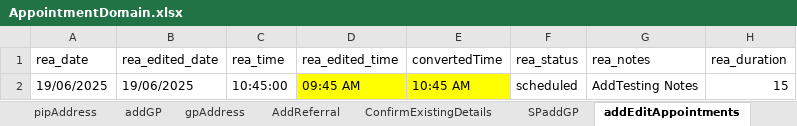
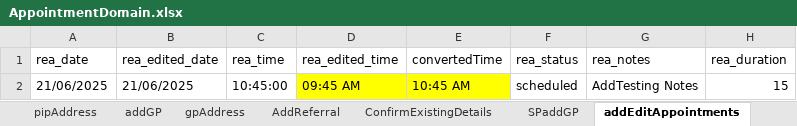
Before and after one commit to manojvyavahare27/ReleaseC4Automation, an Excel workbook: ExcelFiles/AppointmentDomain.xlsx, sheet addEditAppointments, drawn as a sheet; only a part is shown; values as stored, in another font and other column widths than the file's, no borders; the diff names each change by its address in the sheet, - before the commit and + after, or states it on an @@ line.

```diff
--- a/ExcelFiles/AppointmentDomain.xlsx (sheet addEditAppointments)
+++ b/ExcelFiles/AppointmentDomain.xlsx (sheet addEditAppointments)
-A2 (rea_date): 19/06/2025
+A2 (rea_date): 21/06/2025
-B2 (rea_edited_date): 19/06/2025
+B2 (rea_edited_date): 21/06/2025
```
Also changed, not shown: sheet patientIdentifier, sheet rescheduleAppointments, sheet appRoomRemoved, sheet CancelBookAppointment, sheet bookNewAppointments, sheet nextAvailAppointments, 3 more sheets.
